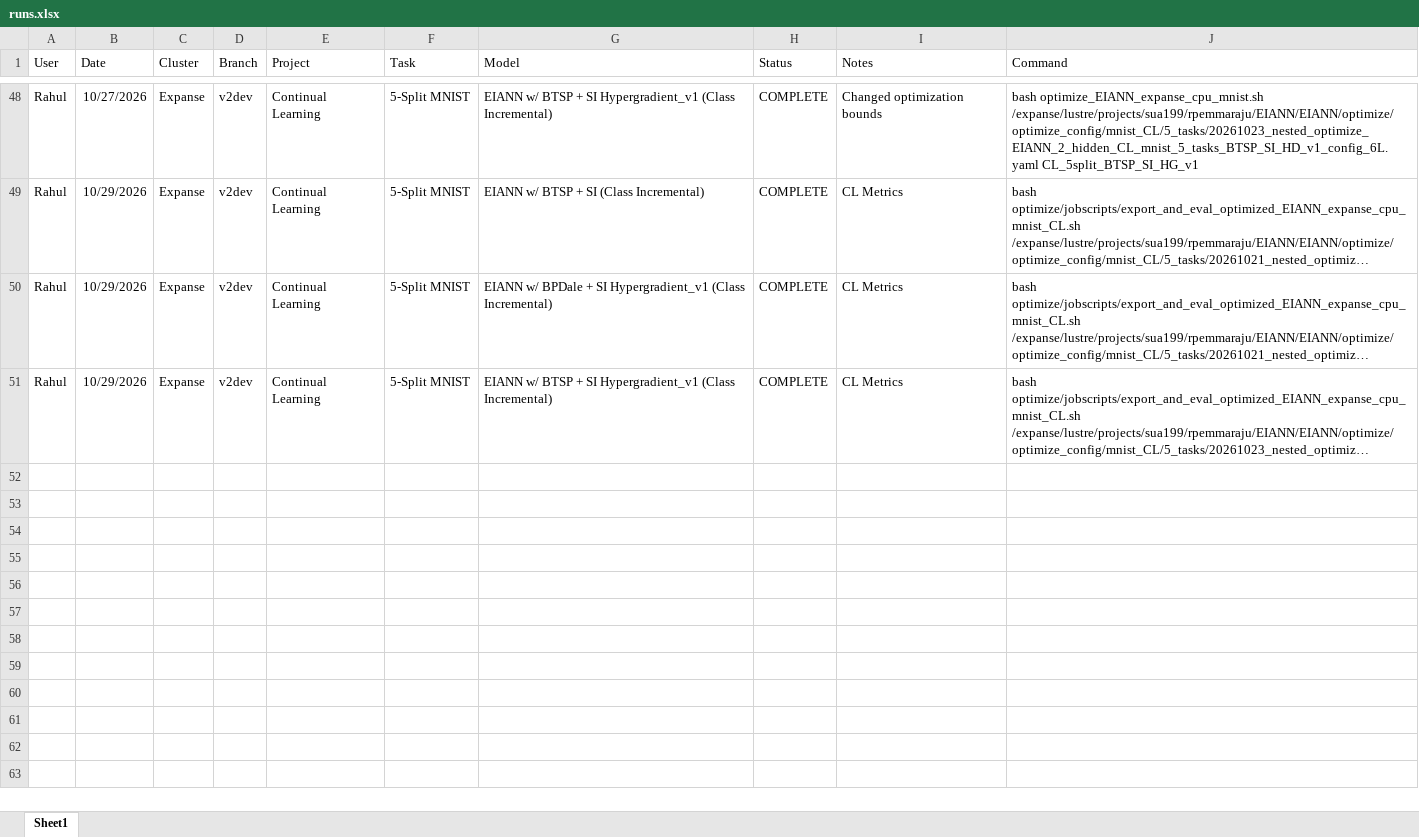
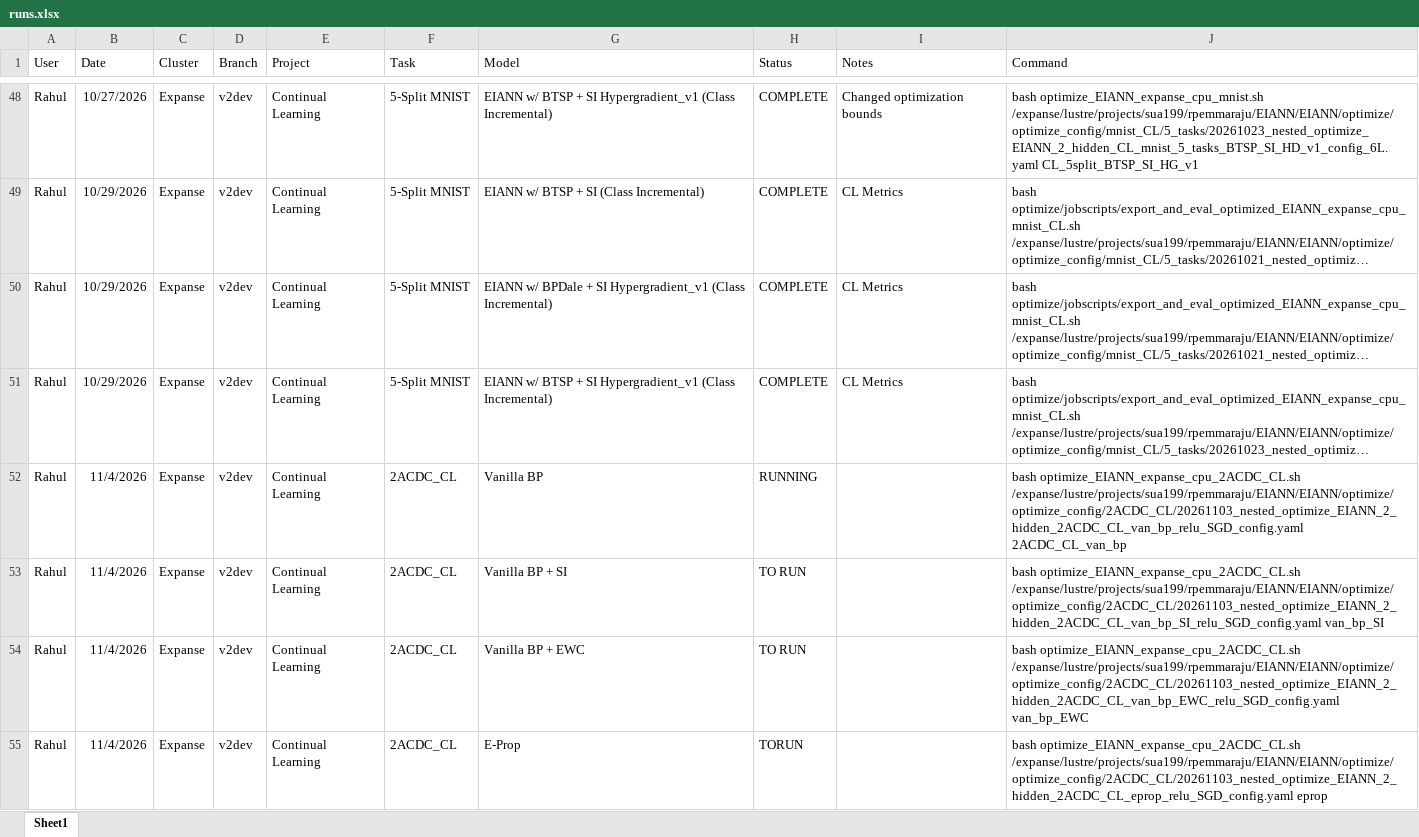
Before and after one commit to Milstein-Lab/EIANN, an Excel workbook: runs.xlsx, sheet Sheet1, drawn as a sheet; only a part is shown, gaps mark what is left out; long unchanged cells end in …; values as stored, in another font and other column widths than the file's, no borders; the diff names each change by its address in the sheet, - before the commit and + after, or states it on an @@ line.

Commit message:
added crossing CL task

```diff
--- a/runs.xlsx (sheet Sheet1)
+++ b/runs.xlsx (sheet Sheet1)
+row 52: Rahul | 11/4/2026 | Expanse | v2dev | Continual Learning | 2ACDC_CL | Vanilla BP | RUNNING |  | bash optimize_EIANN_expanse_cpu_2ACDC_CL.sh /expanse/lustre/projects/sua199/rpemmaraju/EIANN/EIANN/optimize/optimize_config/2ACDC_CL/20261103_nested_optimize_EIANN_2_hidden_2ACDC_CL_van_bp_relu_SGD_config.yaml 2ACDC_CL_van_bp
+row 53: Rahul | 11/4/2026 | Expanse | v2dev | Continual Learning | 2ACDC_CL | Vanilla BP + SI | TO RUN |  | bash optimize_EIANN_expanse_cpu_2ACDC_CL.sh /expanse/lustre/projects/sua199/rpemmaraju/EIANN/EIANN/optimize/optimize_config/2ACDC_CL/20261103_nested_optimize_EIANN_2_hidden_2ACDC_CL_van_bp_SI_relu_SGD_config.yaml van_bp_SI
+row 54: Rahul | 11/4/2026 | Expanse | v2dev | Continual Learning | 2ACDC_CL | Vanilla BP + EWC | TO RUN |  | bash optimize_EIANN_expanse_cpu_2ACDC_CL.sh /expanse/lustre/projects/sua199/rpemmaraju/EIANN/EIANN/optimize/optimize_config/2ACDC_CL/20261103_nested_optimize_EIANN_2_hidden_2ACDC_CL_van_bp_EWC_relu_SGD_config.yaml van_bp_EWC
+row 55: Rahul | 11/4/2026 | Expanse | v2dev | Continual Learning | 2ACDC_CL | E-Prop | TORUN |  | bash optimize_EIANN_expanse_cpu_2ACDC_CL.sh /expanse/lustre/projects/sua199/rpemmaraju/EIANN/EIANN/optimize/optimize_config/2ACDC_CL/20261103_nested_optimize_EIANN_2_hidden_2ACDC_CL_eprop_relu_SGD_config.yaml eprop
```
Also changed, not shown: 14 other files.
